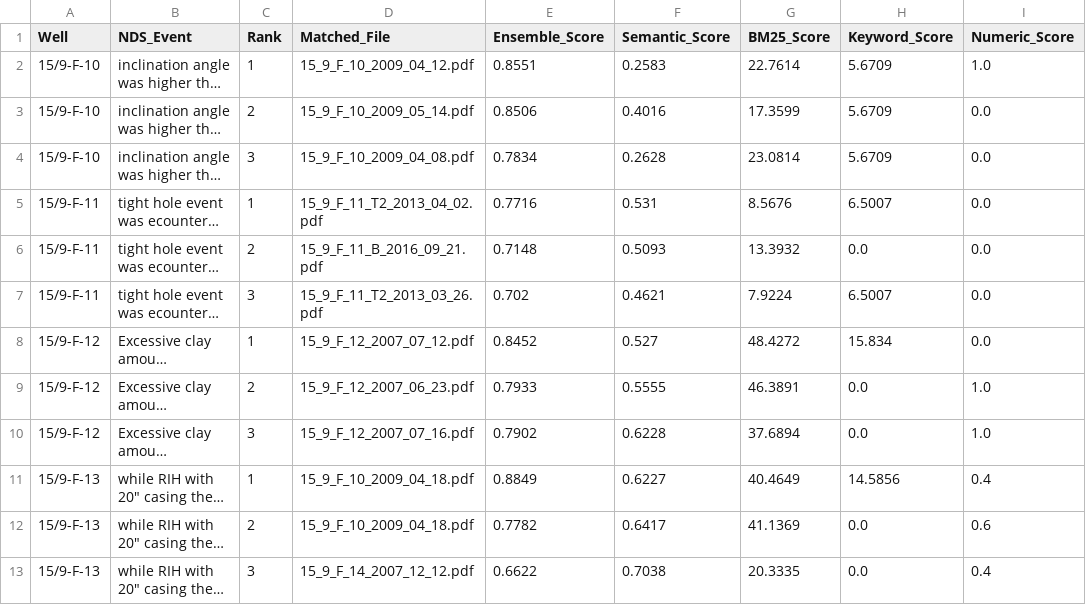
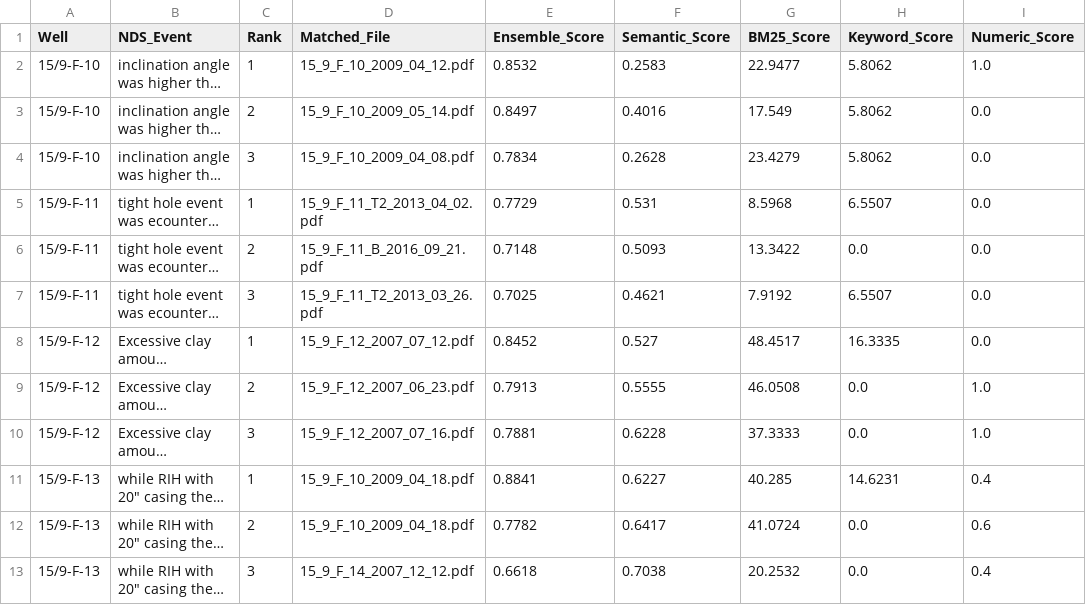
Before and after one commit to VidadiJavadov/drilling-reports, a CSV file: data/results/event_matching_top_k.csv, drawn as a sheet; only a part is shown; long unchanged cells end in …; the diff names each change by its address in the sheet, - before the commit and + after, or states it on an @@ line.

```diff
--- a/data/results/event_matching_top_k.csv
+++ b/data/results/event_matching_top_k.csv
-E2 (Ensemble_Score): 0.8551
+E2 (Ensemble_Score): 0.8532
-G2 (BM25_Score): 22.7614
+G2 (BM25_Score): 22.9477
-H2:H4 (Keyword_Score): 5.6709
+H2:H4 (Keyword_Score): 5.8062
-E3 (Ensemble_Score): 0.8506
+E3 (Ensemble_Score): 0.8497
-G3 (BM25_Score): 17.3599
+G3 (BM25_Score): 17.549
-G4 (BM25_Score): 23.0814
+G4 (BM25_Score): 23.4279
-E5 (Ensemble_Score): 0.7716
+E5 (Ensemble_Score): 0.7729
-G5 (BM25_Score): 8.5676
+G5 (BM25_Score): 8.5968
-H5 (Keyword_Score): 6.5007
+H5 (Keyword_Score): 6.5507
-G6 (BM25_Score): 13.3932
+G6 (BM25_Score): 13.3422
-E7 (Ensemble_Score): 0.702
+E7 (Ensemble_Score): 0.7025
-G7 (BM25_Score): 7.9224
+G7 (BM25_Score): 7.9192
-H7 (Keyword_Score): 6.5007
+H7 (Keyword_Score): 6.5507
-G8 (BM25_Score): 48.4272
+G8 (BM25_Score): 48.4517
-H8 (Keyword_Score): 15.834
+H8 (Keyword_Score): 16.3335
-E9 (Ensemble_Score): 0.7933
+E9 (Ensemble_Score): 0.7913
-G9 (BM25_Score): 46.3891
+G9 (BM25_Score): 46.0508
-E10 (Ensemble_Score): 0.7902
+E10 (Ensemble_Score): 0.7881
-G10 (BM25_Score): 37.6894
+G10 (BM25_Score): 37.3333
-E11 (Ensemble_Score): 0.8849
+E11 (Ensemble_Score): 0.8841
-G11 (BM25_Score): 40.4649
+G11 (BM25_Score): 40.285
-H11 (Keyword_Score): 14.5856
+H11 (Keyword_Score): 14.6231
-G12 (BM25_Score): 41.1369
+G12 (BM25_Score): 41.0724
-E13 (Ensemble_Score): 0.6622
+E13 (Ensemble_Score): 0.6618
-G13 (BM25_Score): 20.3335
+G13 (BM25_Score): 20.2532
```
Also changed, not shown: data/results/event_matching_results.csv, 18 other files.
